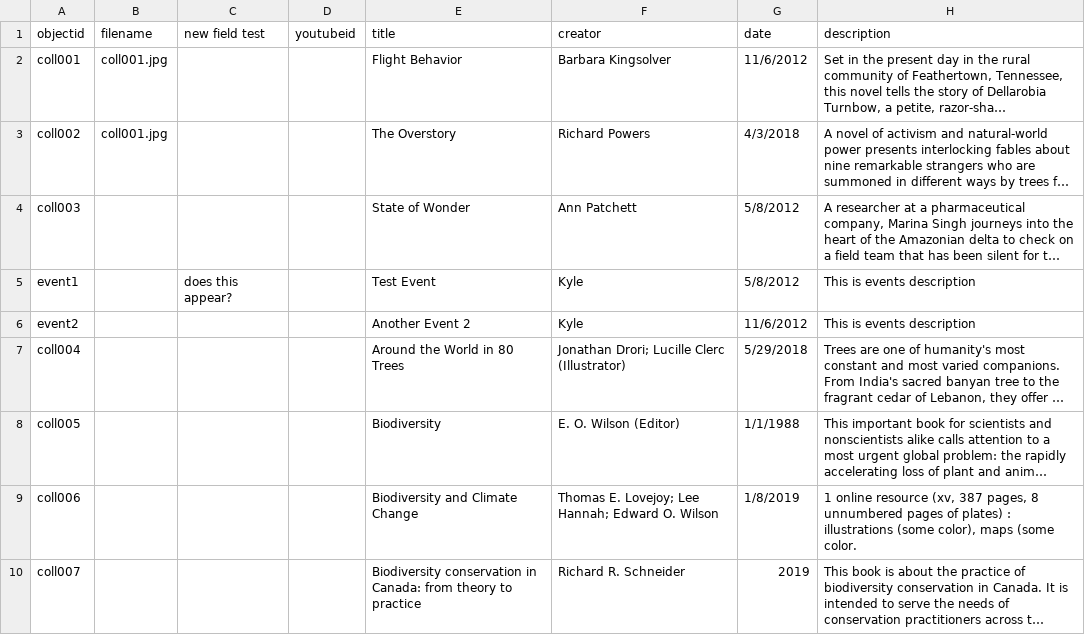
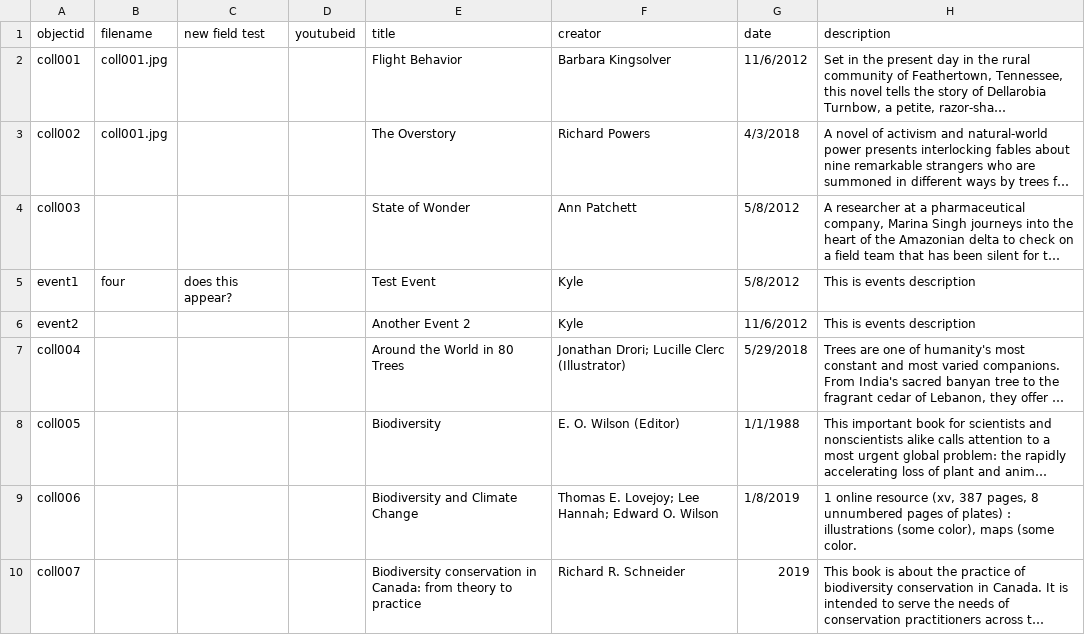
Before and after one commit to Woodward-Library/collectionBuilderExample, a CSV file: _data/newmetadata.csv, drawn as a sheet; only a part is shown; long unchanged cells end in …; the diff names each change by its address in the sheet, - before the commit and + after, or states it on an @@ line.

Commit message:
Update newmetadata.csv

```diff
--- a/_data/newmetadata.csv
+++ b/_data/newmetadata.csv
-B5 (filename): (empty)
+B5 (filename): four
```
